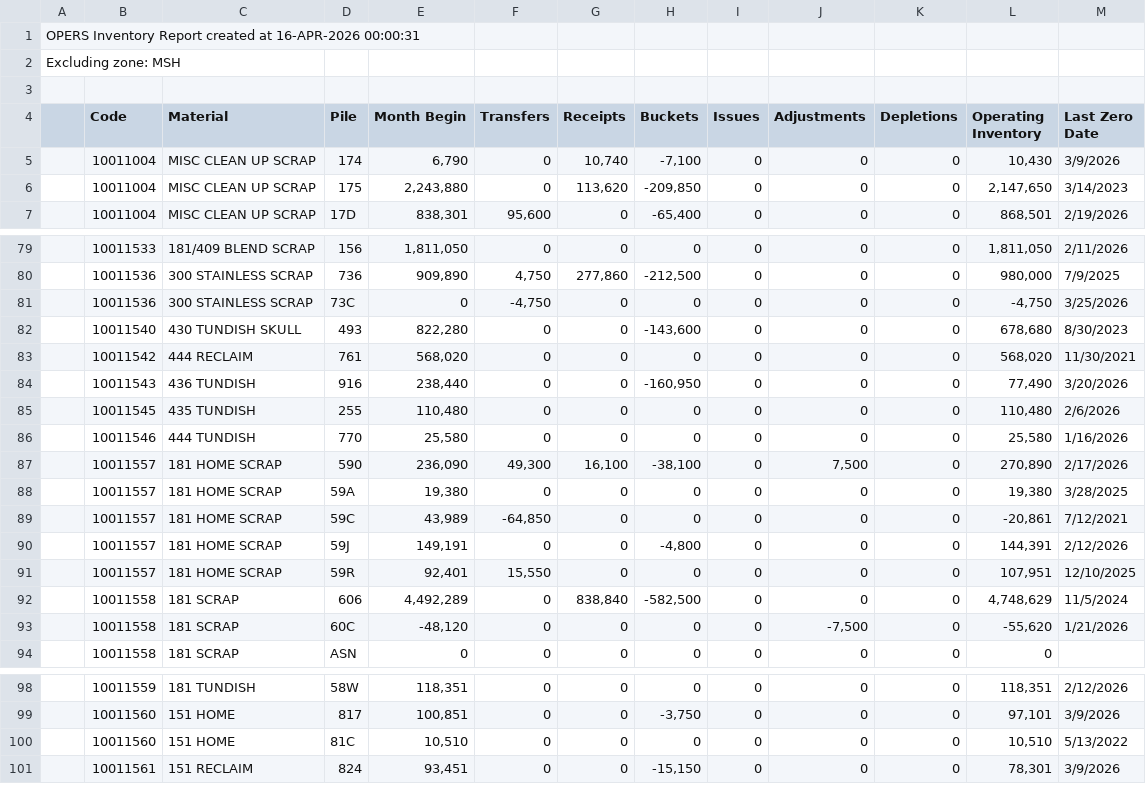
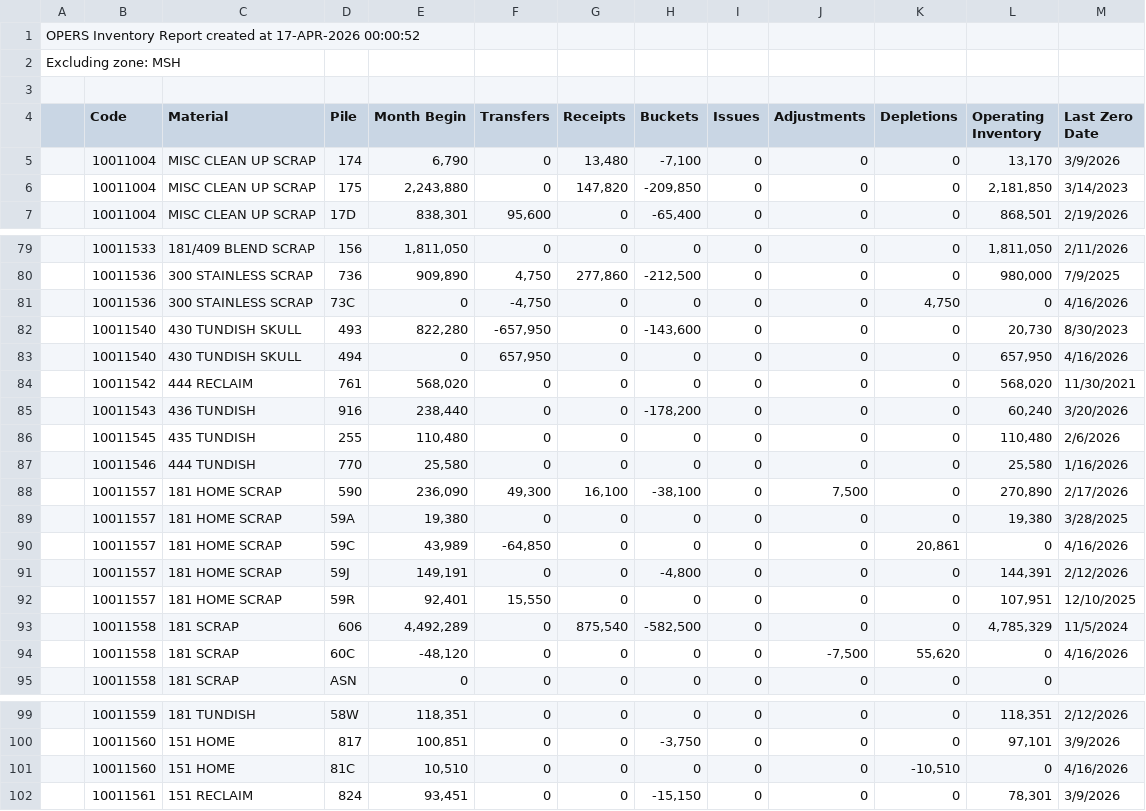
Before and after one commit to Harsco36Map/Yardmap, a CSV file: LatestInventory.csv, drawn as a sheet; only a part is shown, gaps mark what is left out; the diff covers the shown part only.

```diff
--- a/LatestInventory.csv
+++ b/LatestInventory.csv
@@ -1,2 +1,2 @@
-OPERS Inventory Report created at 16-APR-2026 00:00:31
+OPERS Inventory Report created at 17-APR-2026 00:00:52
 Excluding zone: MSH
@@ -4,4 +4,4 @@ Excluding zone: MSH
 ,"Code","Material","Pile","Month Begin","Transfers","Receipts","Buckets","Issues","Adjustments","Depletions","Operating Inventory","Last Zero Date"
-,"10011004","MISC CLEAN UP SCRAP","174 ","6,790","0","10,740","-7,100","0","0","0","10,430","3/9/2026"
-,"10011004","MISC CLEAN UP SCRAP","175 ","2,243,880","0","113,620","-209,850","0","0","0","2,147,650","3/14/2023"
+,"10011004","MISC CLEAN UP SCRAP","174 ","6,790","0","13,480","-7,100","0","0","0","13,170","3/9/2026"
+,"10011004","MISC CLEAN UP SCRAP","175 ","2,243,880","0","147,820","-209,850","0","0","0","2,181,850","3/14/2023"
 ,"10011004","MISC CLEAN UP SCRAP","17D ","838,301","95,600","0","-65,400","0","0","0","868,501","2/19/2026"
@@ -80,6 +80,7 @@ Excluding zone: MSH
 ,"10011536","300 STAINLESS SCRAP","736 ","909,890","4,750","277,860","-212,500","0","0","0","980,000","7/9/2025"
-,"10011536","300 STAINLESS SCRAP","73C ","0","-4,750","0","0","0","0","0","-4,750","3/25/2026"
-,"10011540","430 TUNDISH SKULL","493 ","822,280","0","0","-143,600","0","0","0","678,680","8/30/2023"
+,"10011536","300 STAINLESS SCRAP","73C ","0","-4,750","0","0","0","0","4,750","0","4/16/2026"
+,"10011540","430 TUNDISH SKULL","493 ","822,280","-657,950","0","-143,600","0","0","0","20,730","8/30/2023"
+,"10011540","430 TUNDISH SKULL","494 ","0","657,950","0","0","0","0","0","657,950","4/16/2026"
 ,"10011542","444 RECLAIM","761 ","568,020","0","0","0","0","0","0","568,020","11/30/2021"
-,"10011543","436 TUNDISH","916 ","238,440","0","0","-160,950","0","0","0","77,490","3/20/2026"
+,"10011543","436 TUNDISH","916 ","238,440","0","0","-178,200","0","0","0","60,240","3/20/2026"
 ,"10011545","435 TUNDISH","255 ","110,480","0","0","0","0","0","0","110,480","2/6/2026"
@@ -88,7 +89,7 @@ Excluding zone: MSH
 ,"10011557","181 HOME SCRAP","59A ","19,380","0","0","0","0","0","0","19,380","3/28/2025"
-,"10011557","181 HOME SCRAP","59C ","43,989","-64,850","0","0","0","0","0","-20,861","7/12/2021"
+,"10011557","181 HOME SCRAP","59C ","43,989","-64,850","0","0","0","0","20,861","0","4/16/2026"
 ,"10011557","181 HOME SCRAP","59J ","149,191","0","0","-4,800","0","0","0","144,391","2/12/2026"
 ,"10011557","181 HOME SCRAP","59R ","92,401","15,550","0","0","0","0","0","107,951","12/10/2025"
-,"10011558","181 SCRAP","606 ","4,492,289","0","838,840","-582,500","0","0","0","4,748,629","11/5/2024"
-,"10011558","181 SCRAP","60C ","-48,120","0","0","0","0","-7,500","0","-55,620","1/21/2026"
+,"10011558","181 SCRAP","606 ","4,492,289","0","875,540","-582,500","0","0","0","4,785,329","11/5/2024"
+,"10011558","181 SCRAP","60C ","-48,120","0","0","0","0","-7,500","55,620","0","4/16/2026"
 ,"10011558","181 SCRAP","ASN ","0","0","0","0","0","0","0","0",""
@@ -99,3 +100,3 @@ Excluding zone: MSH
 ,"10011560","151 HOME","817 ","100,851","0","0","-3,750","0","0","0","97,101","3/9/2026"
-,"10011560","151 HOME","81C ","10,510","0","0","0","0","0","0","10,510","5/13/2022"
+,"10011560","151 HOME","81C ","10,510","0","0","0","0","0","-10,510","0","4/16/2026"
 ,"10011561","151 RECLAIM","824 ","93,451","0","0","-15,150","0","0","0","78,301","3/9/2026"
```
Also changed, not shown: 102 edited cells elsewhere in this file.
